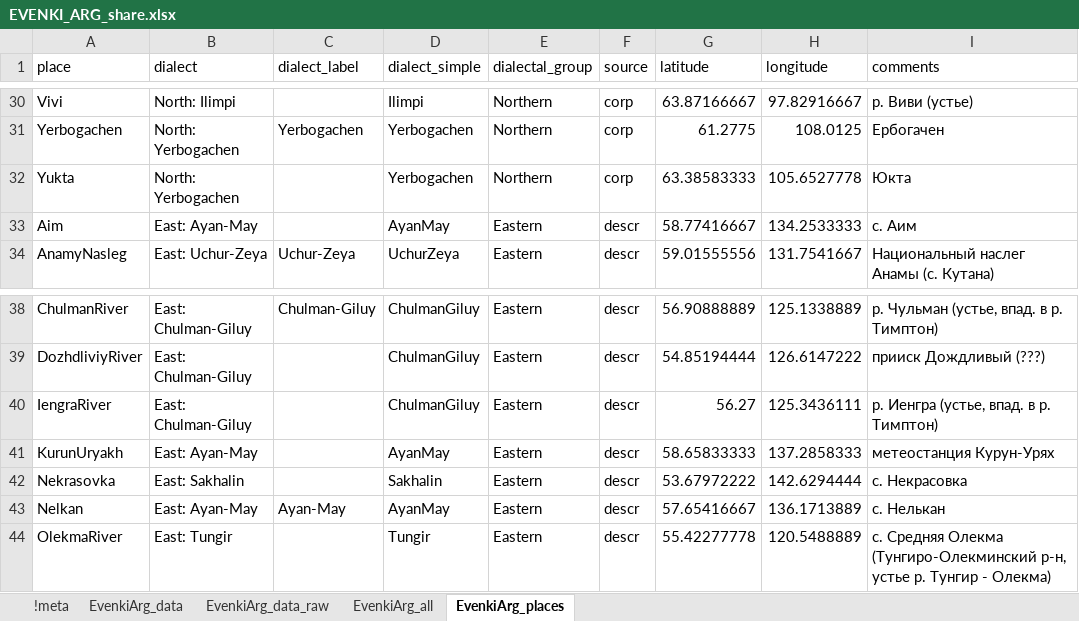
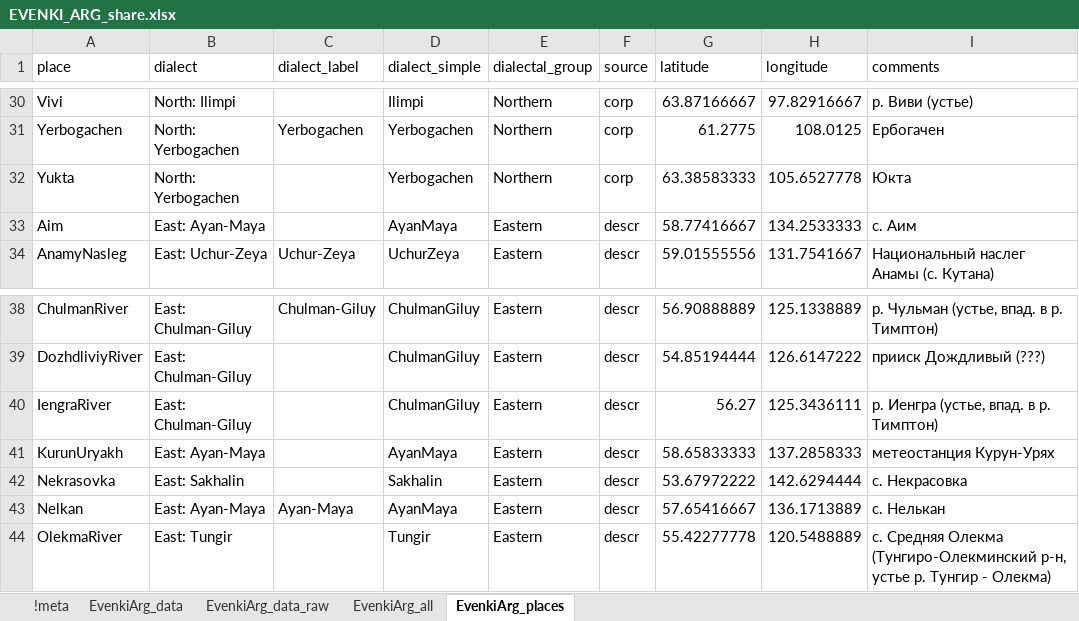
Before and after one commit to stoynova/EvenkiArg, an Excel workbook: data/EVENKI_ARG_share.xlsx, sheet EvenkiArg_places, drawn as a sheet; only a part is shown, gaps mark what is left out; values as stored, in another font and other column widths than the file's, no cell formats; the diff names each change by its address in the sheet, - before the commit and + after, or states it on an @@ line.

Commit message:
Add files via upload

```diff
--- a/data/EVENKI_ARG_share.xlsx (sheet EvenkiArg_places)
+++ b/data/EVENKI_ARG_share.xlsx (sheet EvenkiArg_places)
-B33 (dialect): East: Ayan-May
+B33 (dialect): East: Ayan-Maya
-D33 (dialect_simple): AyanMay
+D33 (dialect_simple): AyanMaya
-B41 (dialect): East: Ayan-May
+B41 (dialect): East: Ayan-Maya
-D41 (dialect_simple): AyanMay
+D41 (dialect_simple): AyanMaya
-B43 (dialect): East: Ayan-May
+B43 (dialect): East: Ayan-Maya
-C43 (dialect_label): Ayan-May
+C43 (dialect_label): Ayan-Maya
-D43 (dialect_simple): AyanMay
+D43 (dialect_simple): AyanMaya
```
Also changed, not shown: sheet !meta, sheet EvenkiArg_all, cell formats.
